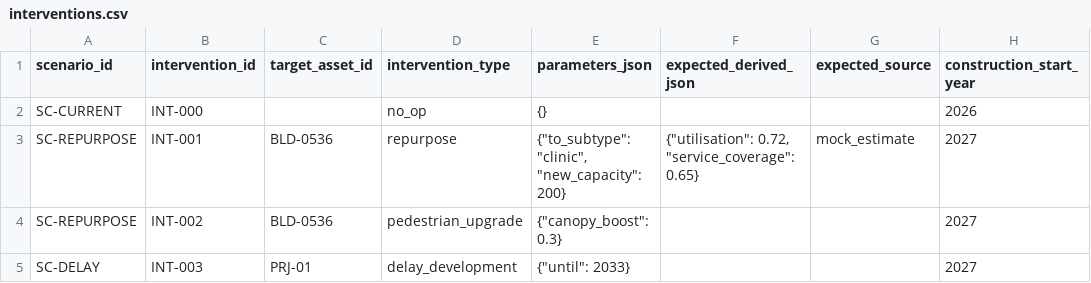
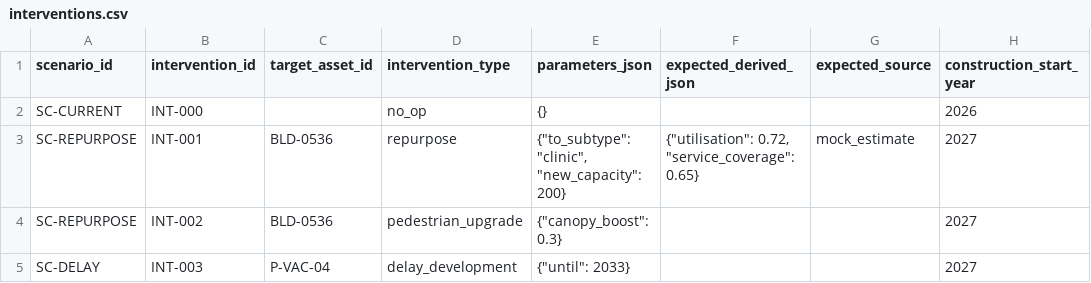
Before and after one commit to chan050516-sudo/Living_Masterplan, a CSV file: bukit_jelutong/processed/business/interventions.csv, drawn as a sheet; only a part is shown; the diff names each change by its address in the sheet, - before the commit and + after, or states it on an @@ line.

```diff
--- a/bukit_jelutong/processed/business/interventions.csv
+++ b/bukit_jelutong/processed/business/interventions.csv
-C5 (target_asset_id): PRJ-01
+C5 (target_asset_id): P-VAC-04
```
Also changed, not shown: bukit_jelutong/processed/business/asset_metrics_enriched.csv, 6 other files.
